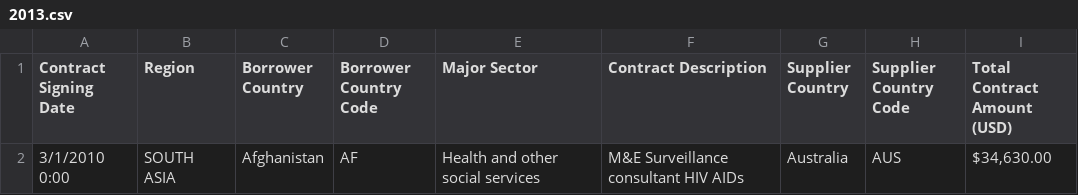
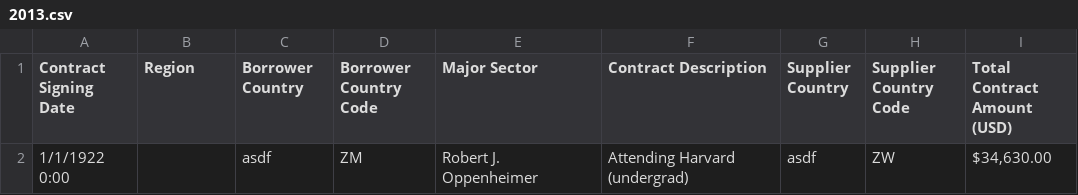
Before and after one commit to yashpatel5400/manhattan, a CSV file: 2013.csv, drawn as a sheet; removed rows and columns are numbered as before the commit, all else as after; the diff names each change by its address in the sheet, - before the commit and + after, or states it on an @@ line.

```diff
--- a/2013.csv
+++ b/2013.csv
-row 2: 3/1/2010 0:00 | SOUTH ASIA | Afghanistan | AF | Health and other social services | M&E Surveillance consultant HIV AIDs | Australia | AUS | $34,630.00
+row 2: 1/1/1922 0:00 |  | asdf | ZM | Robert J. Oppenheimer | Attending Harvard (undergrad) | asdf | ZW | $34,630.00
```
Also changed, not shown: 14 other files.
